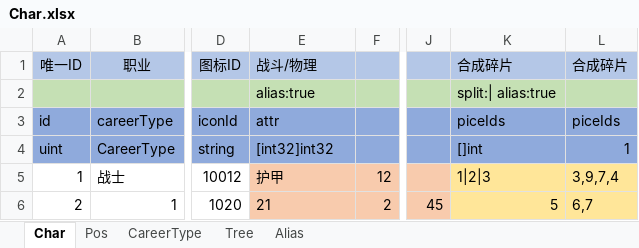
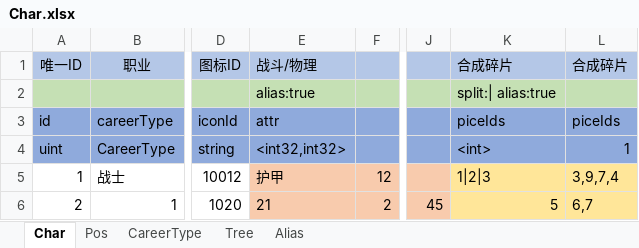
Before and after one commit to HengyuanLee/egen, an Excel workbook: xlsx/Char.xlsx, sheet Char, drawn as a sheet; only a part is shown, gaps mark what is left out; values as stored, in another font and other column widths than the file's, no borders; the diff names each change by its address in the sheet, - before the commit and + after, or states it on an @@ line.

```diff
--- a/xlsx/Char.xlsx (sheet Char)
+++ b/xlsx/Char.xlsx (sheet Char)
-E4 (战斗/物理): [int32]int32
+E4 (战斗/物理): <int32,int32>
-K4 (合成碎片): []int
+K4 (合成碎片): <int>
```
Also changed, not shown: 40 other files.
